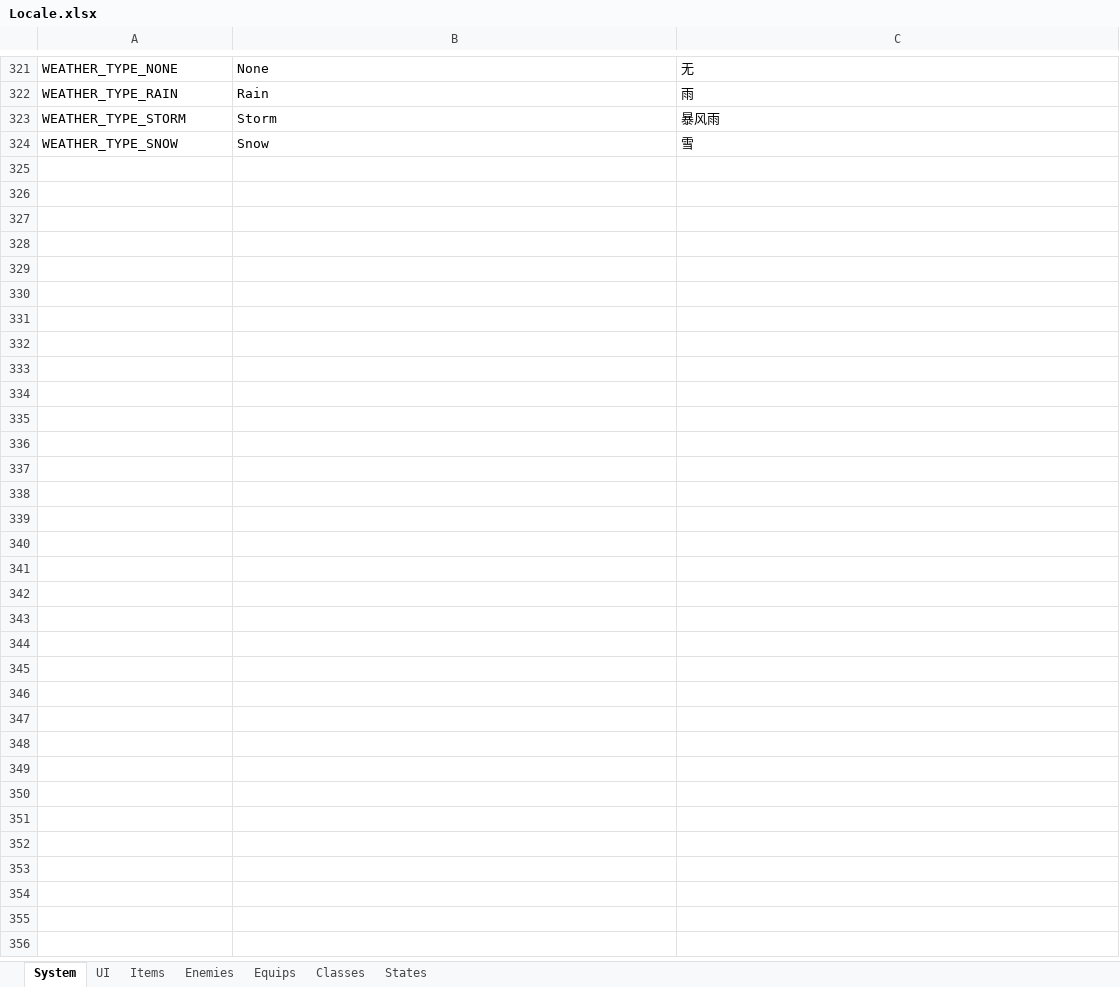
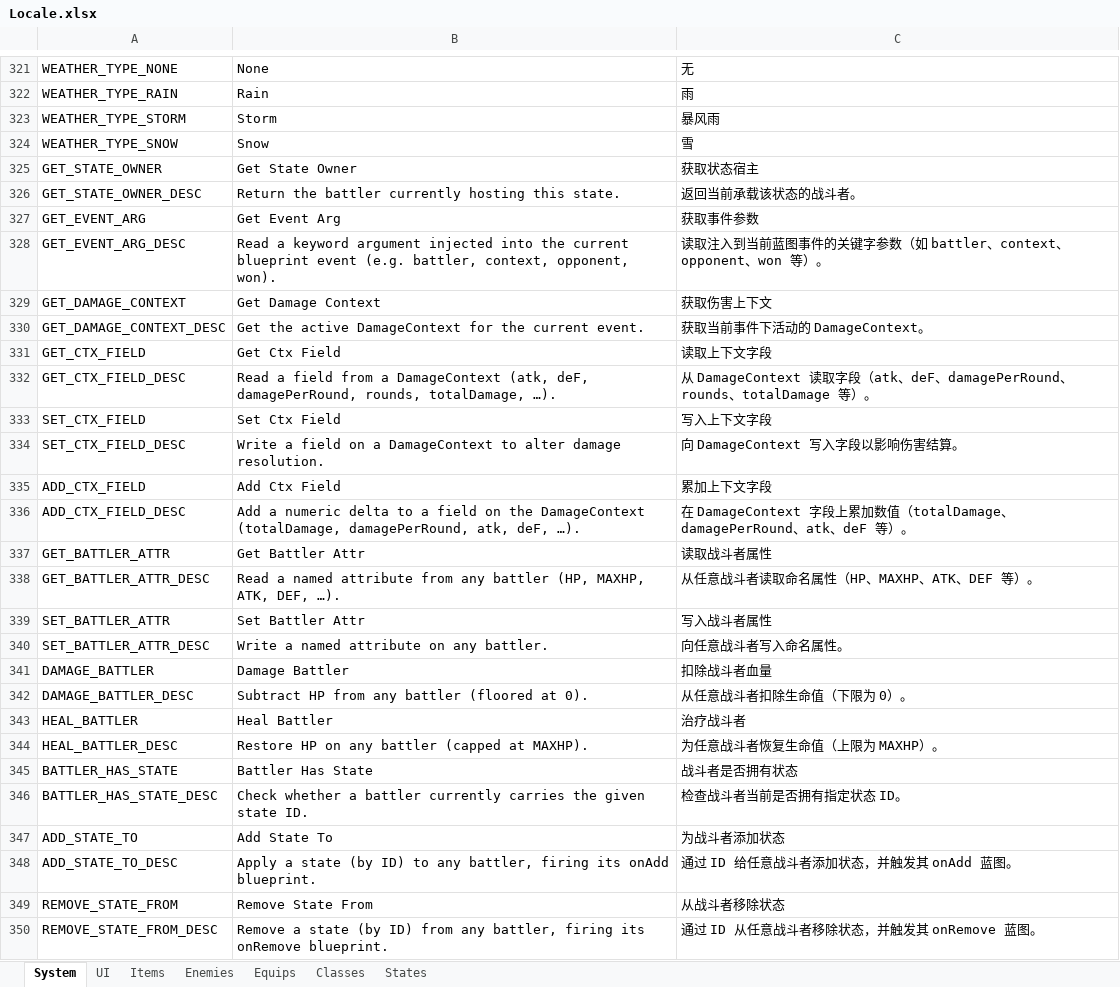
Before and after one commit to JasonLeon01/Ludork, an Excel workbook: Sample/Data/Locale/Locale.xlsx, sheet System, drawn as a sheet; only a part is shown, gaps mark what is left out; values as stored, in another font and other column widths than the file's, no borders; the diff names each change by its address in the sheet, - before the commit and + after, or states it on an @@ line.

Commit message:
Update states

```diff
--- a/Sample/Data/Locale/Locale.xlsx (sheet System)
+++ b/Sample/Data/Locale/Locale.xlsx (sheet System)
+row 325: GET_STATE_OWNER | Get State Owner | 获取状态宿主
+row 326: GET_STATE_OWNER_DESC | Return the battler currently hosting this state. | 返回当前承载该状态的战斗者。
+row 327: GET_EVENT_ARG | Get Event Arg | 获取事件参数
+row 328: GET_EVENT_ARG_DESC | Read a keyword argument injected into the current blueprint event (e.g. battler, context, opponent, won). | 读取注入到当前蓝图事件的关键字参数（如 battler、context、opponent、won 等）。
+row 329: GET_DAMAGE_CONTEXT | Get Damage Context | 获取伤害上下文
+row 330: GET_DAMAGE_CONTEXT_DESC | Get the active DamageContext for the current event. | 获取当前事件下活动的 DamageContext。
+row 331: GET_CTX_FIELD | Get Ctx Field | 读取上下文字段
+row 332: GET_CTX_FIELD_DESC | Read a field from a DamageContext (atk, deF, damagePerRound, rounds, totalDamage, …). | 从 DamageContext 读取字段（atk、deF、damagePerRound、rounds、totalDamage 等）。
+row 333: SET_CTX_FIELD | Set Ctx Field | 写入上下文字段
+row 334: SET_CTX_FIELD_DESC | Write a field on a DamageContext to alter damage resolution. | 向 DamageContext 写入字段以影响伤害结算。
+row 335: ADD_CTX_FIELD | Add Ctx Field | 累加上下文字段
+row 336: ADD_CTX_FIELD_DESC | Add a numeric delta to a field on the DamageContext (totalDamage, damagePerRound, atk, deF, …). | 在 DamageContext 字段上累加数值（totalDamage、damagePerRound、atk、deF 等）。
+row 337: GET_BATTLER_ATTR | Get Battler Attr | 读取战斗者属性
+row 338: GET_BATTLER_ATTR_DESC | Read a named attribute from any battler (HP, MAXHP, ATK, DEF, …). | 从任意战斗者读取命名属性（HP、MAXHP、ATK、DEF 等）。
+row 339: SET_BATTLER_ATTR | Set Battler Attr | 写入战斗者属性
+row 340: SET_BATTLER_ATTR_DESC | Write a named attribute on any battler. | 向任意战斗者写入命名属性。
+row 341: DAMAGE_BATTLER | Damage Battler | 扣除战斗者血量
+row 342: DAMAGE_BATTLER_DESC | Subtract HP from any battler (floored at 0). | 从任意战斗者扣除生命值（下限为 0）。
+row 343: HEAL_BATTLER | Heal Battler | 治疗战斗者
+row 344: HEAL_BATTLER_DESC | Restore HP on any battler (capped at MAXHP). | 为任意战斗者恢复生命值（上限为 MAXHP）。
+row 345: BATTLER_HAS_STATE | Battler Has State | 战斗者是否拥有状态
+row 346: BATTLER_HAS_STATE_DESC | Check whether a battler currently carries the given state ID. | 检查战斗者当前是否拥有指定状态 ID。
+row 347: ADD_STATE_TO | Add State To | 为战斗者添加状态
+row 348: ADD_STATE_TO_DESC | Apply a state (by ID) to any battler, firing its onAdd blueprint. | 通过 ID 给任意战斗者添加状态，并触发其 onAdd 蓝图。
+row 349: REMOVE_STATE_FROM | Remove State From | 从战斗者移除状态
+row 350: REMOVE_STATE_FROM_DESC | Remove a state (by ID) from any battler, firing its onRemove blueprint. | 通过 ID 从任意战斗者移除状态，并触发其 onRemove 蓝图。
```
Also changed, not shown: 19 other files.
